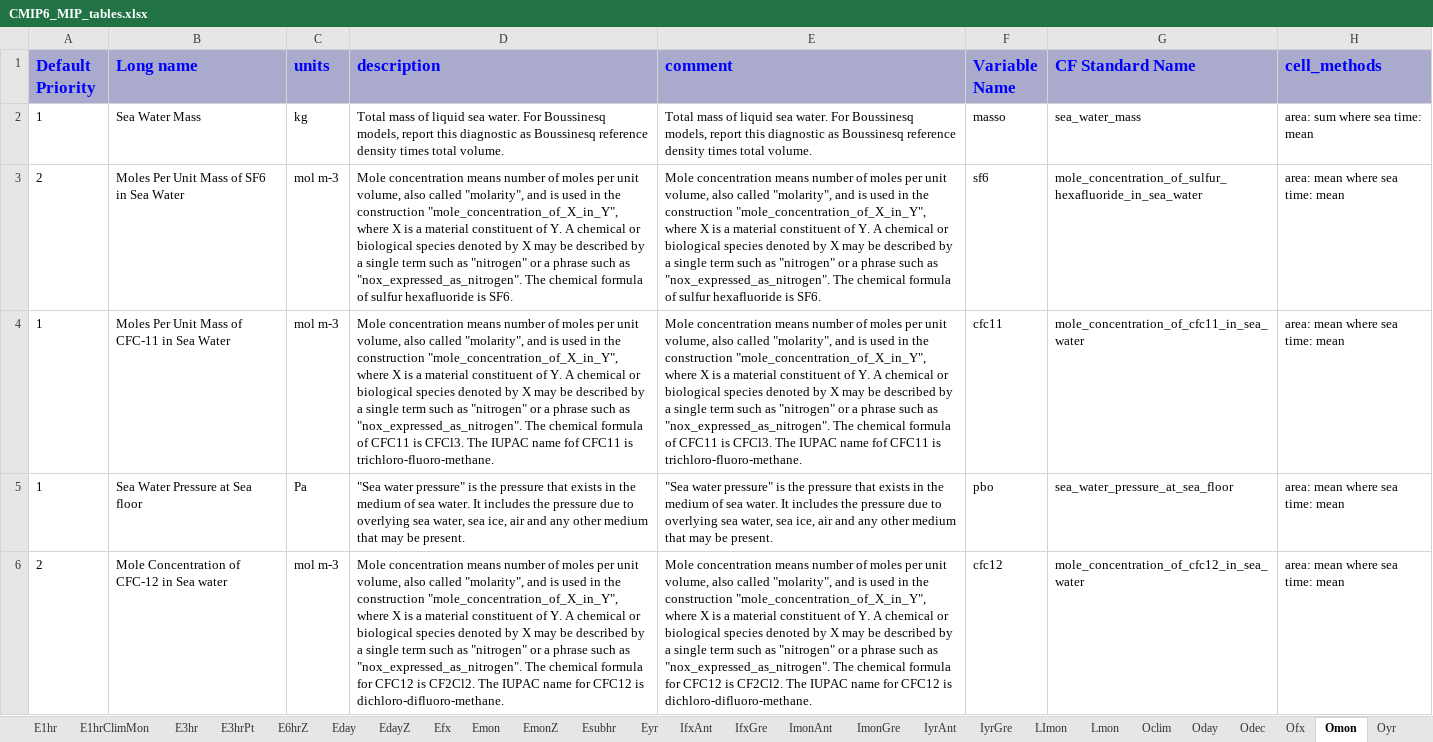
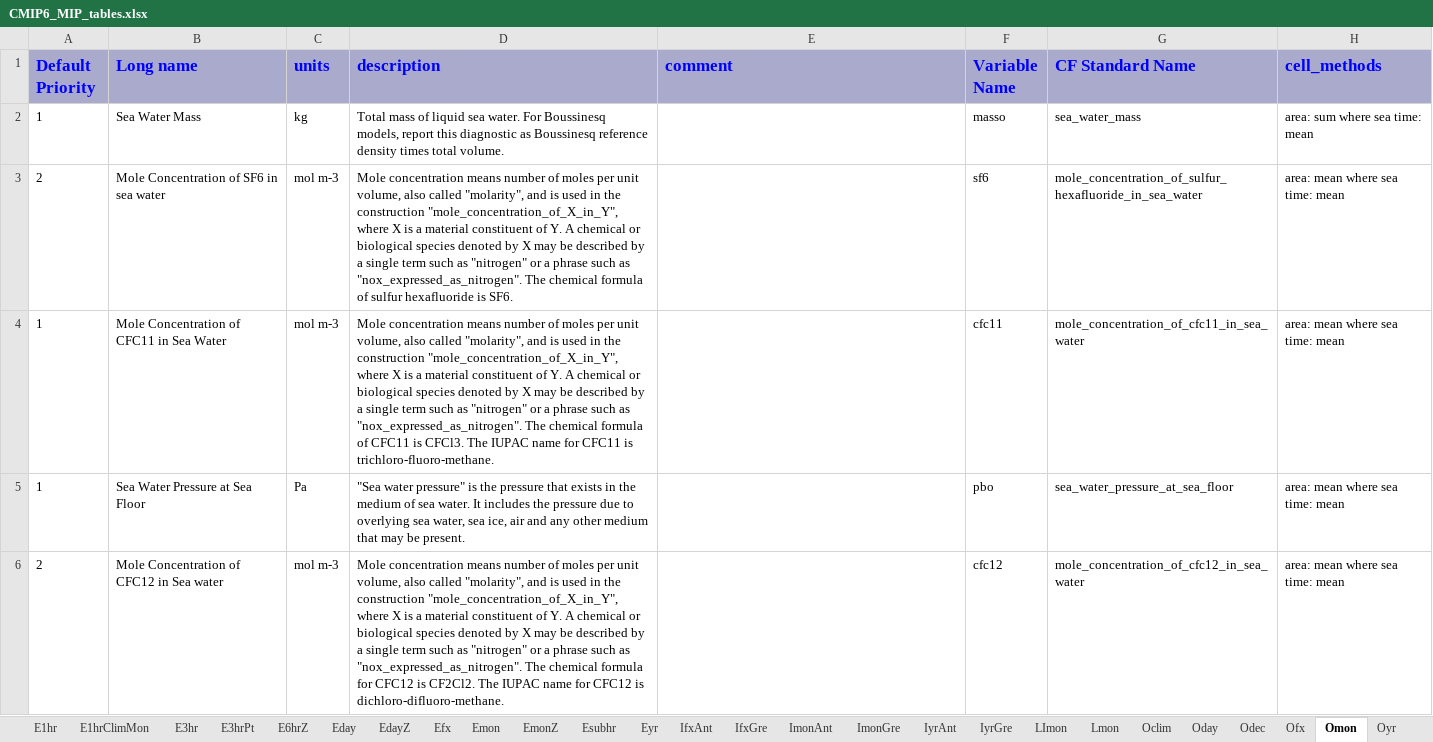
Before and after one commit to cmip6dr/data_request_snapshots, an Excel workbook: Release/dreqPy/docs/CMIP6_MIP_tables.xlsx, sheet Omon, drawn as a sheet; only a part is shown; values as stored, in another font and other column widths than the file's, no borders; the diff covers the shown part only; the diff names each change by its address in the sheet, - before the commit and + after, or states it on an @@ line.

```diff
--- a/Release/dreqPy/docs/CMIP6_MIP_tables.xlsx (sheet Omon)
+++ b/Release/dreqPy/docs/CMIP6_MIP_tables.xlsx (sheet Omon)
-E2 (comment): Total mass of liquid sea water. For Boussinesq models, report this diagnostic as Boussinesq reference density times total volume.
+E2 (comment): (empty)
-B3 (Long name): Moles Per Unit Mass of SF6 in Sea Water
+B3 (Long name): Mole Concentration of SF6 in sea water
-E3 (comment): Mole concentration means number of moles per unit volume, also called "molarity", and is used in the construction "mole_concentration_of_X_in_Y", where X is a material constituent of Y. A chemical or biological species denoted by X may be described by a single term such as "nitrogen" or a phrase such as "nox_expressed_as_nitrogen". The chemical formula of sulfur hexafluoride is SF6.
+E3 (comment): (empty)
-B4 (Long name): Moles Per Unit Mass of CFC-11 in Sea Water
+B4 (Long name): Mole Concentration of CFC11 in Sea Water
-D4 (description): …IUPAC name fof CFC11 is…
+D4 (description): …IUPAC name for CFC11 is…
-E4 (comment): Mole concentration means number of moles per unit volume, also called "molarity", and is used in the construction "mole_concentration_of_X_in_Y", where X is a material constituent of Y. A chemical or biological species denoted by X may be described by a single term such as "nitrogen" or a phrase such as "nox_expressed_as_nitrogen". The chemical formula of CFC11 is CFCl3. The IUPAC name fof CFC11 is trichloro-fluoro-methane.
+E4 (comment): (empty)
-B5 (Long name): Sea Water Pressure at Sea floor
+B5 (Long name): Sea Water Pressure at Sea Floor
-E5 (comment): "Sea water pressure" is the pressure that exists in the medium of sea water. It includes the pressure due to overlying sea water, sea ice, air and any other medium that may be present.
+E5 (comment): (empty)
-B6 (Long name): Mole Concentration of CFC-12 in Sea water
+B6 (Long name): Mole Concentration of CFC12 in Sea water
-E6 (comment): Mole concentration means number of moles per unit volume, also called "molarity", and is used in the construction "mole_concentration_of_X_in_Y", where X is a material constituent of Y. A chemical or biological species denoted by X may be described by a single term such as "nitrogen" or a phrase such as "nox_expressed_as_nitrogen". The chemical formula for CFC12 is CF2Cl2. The IUPAC name for CFC12 is dichloro-difluoro-methane.
+E6 (comment): (empty)
```
Also changed, not shown: 478 edited cells elsewhere in this sheet, sheet Emon, sheet SImon, sheet AERmon, sheet Oyr, sheet Eday, sheet Amon, 37 more sheets, 20 other files.
